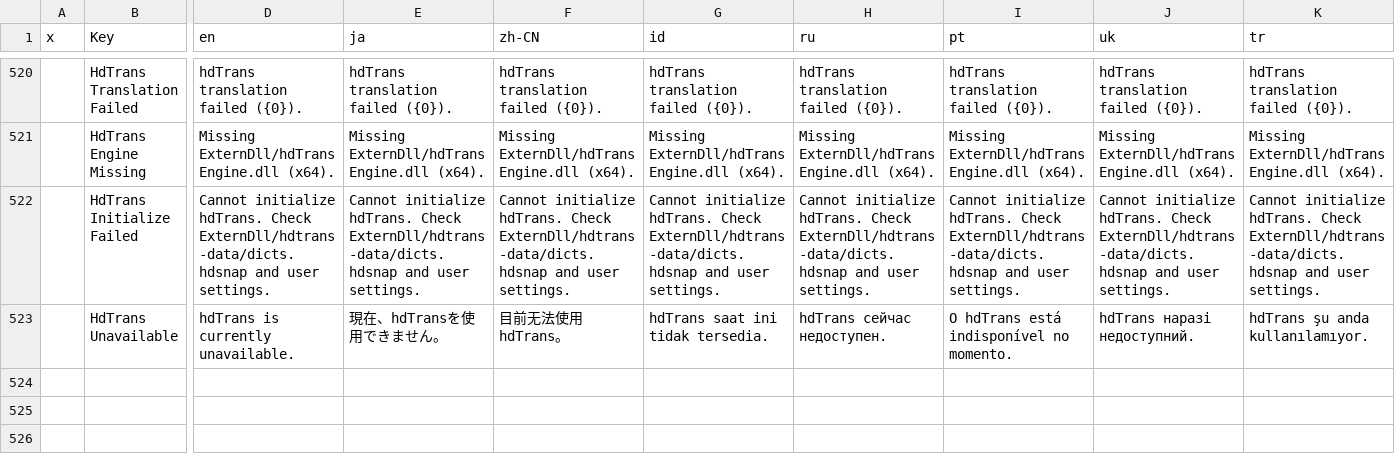
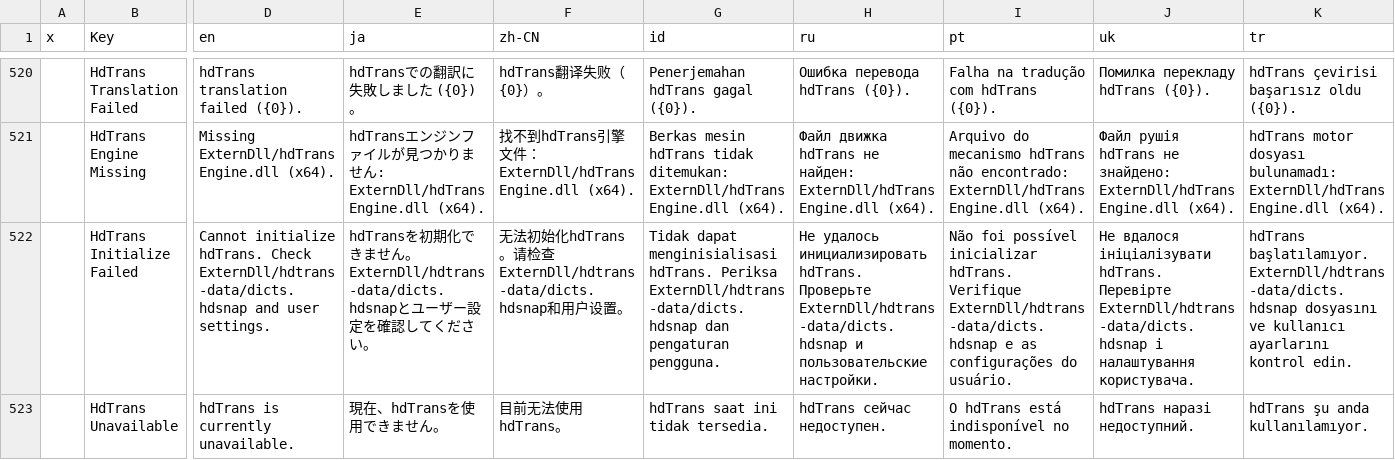
Before and after one commit to kmonkeyhead/MORT, a CSV file: MORT/Resources/localize.csv, drawn as a sheet; only a part is shown, gaps mark what is left out; the diff covers the shown part only; the diff names each change by its address in the sheet, - before the commit and + after, or states it on an @@ line.

```diff
--- a/MORT/Resources/localize.csv
+++ b/MORT/Resources/localize.csv
-E520 (ja): hdTrans translation failed ({0}).
+E520 (ja): hdTransでの翻訳に失敗しました ({0})。
-F520 (zh-CN): hdTrans translation failed ({0}).
+F520 (zh-CN): hdTrans翻译失败（{0}）。
-G520 (id): hdTrans translation failed ({0}).
+G520 (id): Penerjemahan hdTrans gagal ({0}).
-H520 (ru): hdTrans translation failed ({0}).
+H520 (ru): Ошибка перевода hdTrans ({0}).
-I520 (pt): hdTrans translation failed ({0}).
+I520 (pt): Falha na tradução com hdTrans ({0}).
-J520 (uk): hdTrans translation failed ({0}).
+J520 (uk): Помилка перекладу hdTrans ({0}).
-K520 (tr): hdTrans translation failed ({0}).
+K520 (tr): hdTrans çevirisi başarısız oldu ({0}).
-E521 (ja): Missing ExternDll/hdTransEngine.dll (x64).
+E521 (ja): hdTransエンジンファイルが見つかりません: ExternDll/hdTransEngine.dll (x64).
-F521 (zh-CN): Missing ExternDll/hdTransEngine.dll (x64).
+F521 (zh-CN): 找不到hdTrans引擎文件： ExternDll/hdTransEngine.dll (x64).
-G521 (id): Missing ExternDll/hdTransEngine.dll (x64).
+G521 (id): Berkas mesin hdTrans tidak ditemukan: ExternDll/hdTransEngine.dll (x64).
-H521 (ru): Missing ExternDll/hdTransEngine.dll (x64).
+H521 (ru): Файл движка hdTrans не найден: ExternDll/hdTransEngine.dll (x64).
-I521 (pt): Missing ExternDll/hdTransEngine.dll (x64).
+I521 (pt): Arquivo do mecanismo hdTrans não encontrado: ExternDll/hdTransEngine.dll (x64).
-J521 (uk): Missing ExternDll/hdTransEngine.dll (x64).
+J521 (uk): Файл рушія hdTrans не знайдено: ExternDll/hdTransEngine.dll (x64).
-K521 (tr): Missing ExternDll/hdTransEngine.dll (x64).
+K521 (tr): hdTrans motor dosyası bulunamadı: ExternDll/hdTransEngine.dll (x64).
-E522 (ja): Cannot initialize hdTrans. Check ExternDll/hdtrans-data/dicts.hdsnap and user settings.
+E522 (ja): hdTransを初期化できません。ExternDll/hdtrans-data/dicts.hdsnapとユーザー設定を確認してください。
-F522 (zh-CN): Cannot initialize hdTrans. Check ExternDll/hdtrans-data/dicts.hdsnap and user settings.
+F522 (zh-CN): 无法初始化hdTrans。请检查ExternDll/hdtrans-data/dicts.hdsnap和用户设置。
-G522 (id): Cannot initialize hdTrans. Check ExternDll/hdtrans-data/dicts.hdsnap and user settings.
+G522 (id): Tidak dapat menginisialisasi hdTrans. Periksa ExternDll/hdtrans-data/dicts.hdsnap dan pengaturan pengguna.
-H522 (ru): Cannot initialize hdTrans. Check ExternDll/hdtrans-data/dicts.hdsnap and user settings.
+H522 (ru): Не удалось инициализировать hdTrans. Проверьте ExternDll/hdtrans-data/dicts.hdsnap и пользовательские настройки.
-I522 (pt): Cannot initialize hdTrans. Check ExternDll/hdtrans-data/dicts.hdsnap and user settings.
+I522 (pt): Não foi possível inicializar hdTrans. Verifique ExternDll/hdtrans-data/dicts.hdsnap e as configurações do usuário.
-J522 (uk): Cannot initialize hdTrans. Check ExternDll/hdtrans-data/dicts.hdsnap and user settings.
+J522 (uk): Не вдалося ініціалізувати hdTrans. Перевірте ExternDll/hdtrans-data/dicts.hdsnap і налаштування користувача.
-K522 (tr): Cannot initialize hdTrans. Check ExternDll/hdtrans-data/dicts.hdsnap and user settings.
+K522 (tr): hdTrans başlatılamıyor. ExternDll/hdtrans-data/dicts.hdsnap dosyasını ve kullanıcı ayarlarını kontrol edin.
```
Also changed, not shown: 30 edited cells elsewhere in this file, 1 other file.
